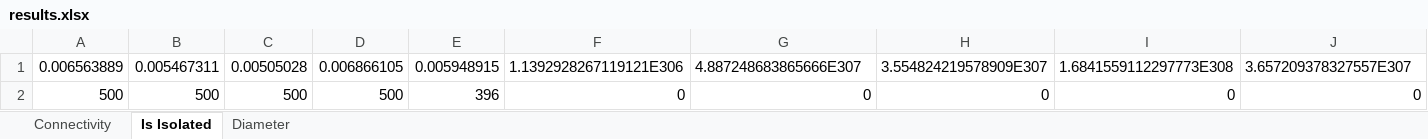
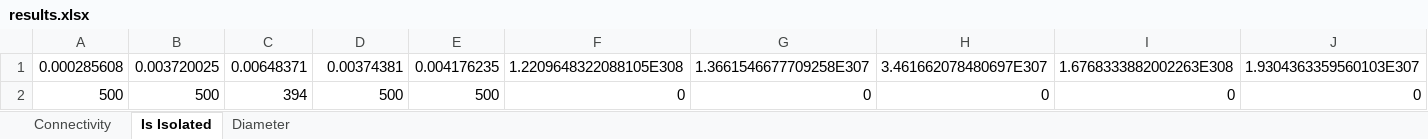
Before and after one commit to dordikman/Graph_Simulation, an Excel workbook: results.xlsx, sheet Is Isolated, drawn as a sheet; values as stored, in another font and other column widths than the file's, no borders; removed rows and columns are numbered as before the commit, all else as after; the diff names each change by its address in the sheet, - before the commit and + after, or states it on an @@ line.

```diff
--- a/results.xlsx (sheet Is Isolated)
+++ b/results.xlsx (sheet Is Isolated)
-row 1: 0.006563889 | 0.005467311 | 0.00505028 | 0.006866105 | 0.005948915 | 1.1392928267119121E306 | 4.887248683865666E307 | 3.554824219578909E307 | 1.6841559112297773E308 | 3.657209378327557E307
+row 1: 0.000285608 | 0.003720025 | 0.00648371 | 0.00374381 | 0.004176235 | 1.2209648322088105E308 | 1.3661546677709258E307 | 3.461662078480697E307 | 1.6768333882002263E308 | 1.9304363359560103E307
-C2: 500
+C2: 394
-E2: 396
+E2: 500
```
Also changed, not shown: sheet Diameter, sheet Connectivity, 3 other files.
